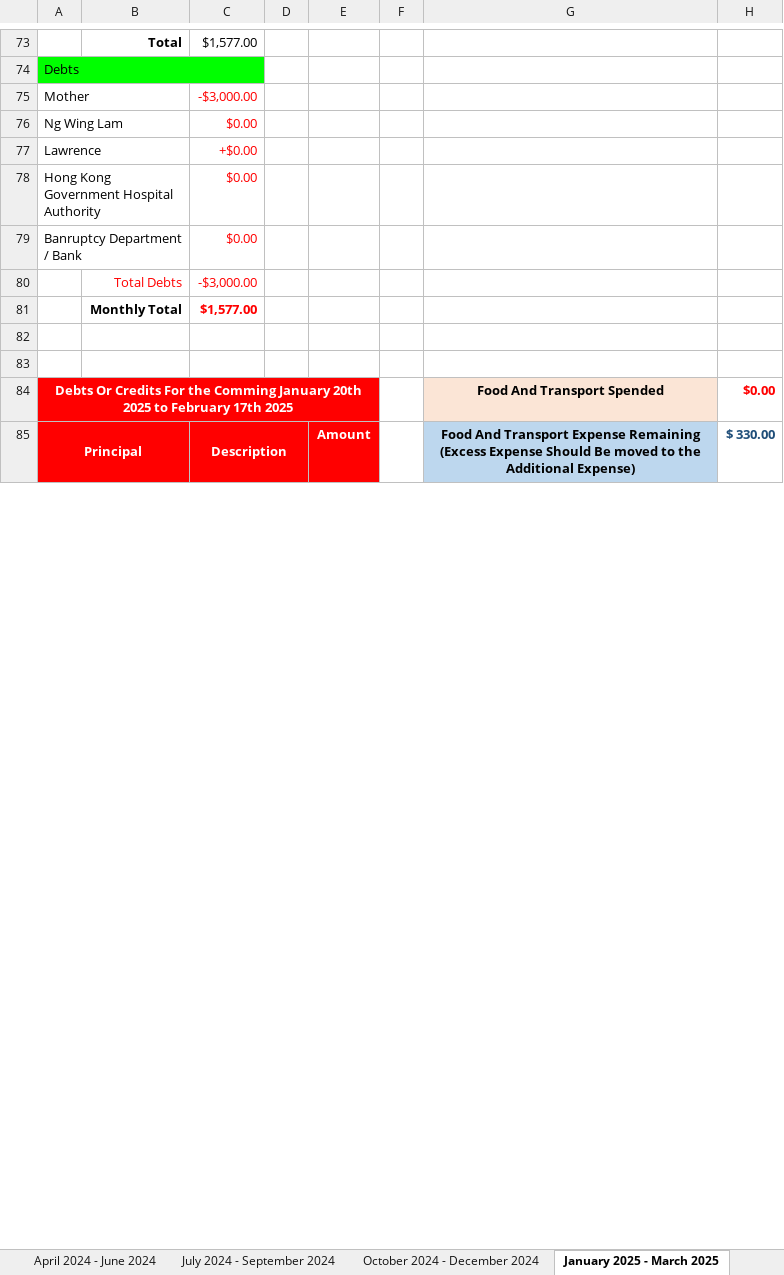
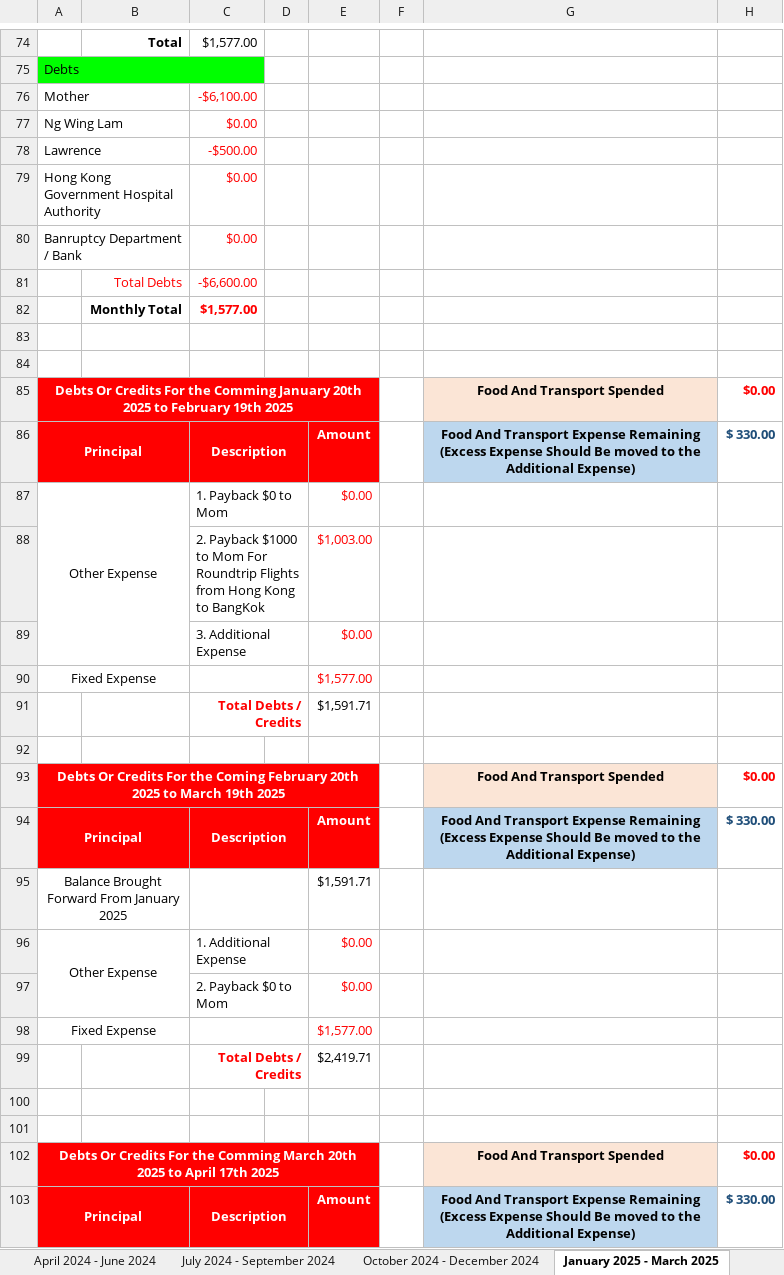
Before and after one commit to singluntang/Income-Expenditure-Forecast, an Excel workbook: Alan Tang_s Income Expense Future.xlsx, sheet January 2025 - March 2025, drawn as a sheet; only a part is shown, gaps mark what is left out; values as stored, in another font and other column widths than the file's, no borders; conditional formats not drawn; addresses are those after the commit; the diff covers the shown part only; the diff names each change by its address in the sheet, - before the commit and + after, or states it on an @@ line.

Commit message:
docs: Updated Travel Expenses to Bangkok

```diff
--- a/Alan Tang_s Income Expense Future.xlsx (sheet January 2025 - March 2025)
+++ b/Alan Tang_s Income Expense Future.xlsx (sheet January 2025 - March 2025)
-C76: -$3,000.00
+C76: -$6,100.00
-C78: +$0.00
+C78: -$500.00
-C81: -$3,000.00
+C81: -$6,600.00
-A85: …to February 17th 2025
+A85: …to February 19th 2025
+row 87: Other Expense |  | 1. Payback $0 to Mom |  | $0.00
+row 88:  |  | 2. Payback $1000 to Mom For Roundtrip Flights from Hong Kong to BangKok |  | $1,003.00
+row 89:  |  | 3. Additional Expense |  | $0.00
@@ row 96 moved to row 90: Fixed Expense @@
+row 91:  |  | Total Debts / Credits |  | $1,591.71
+row 92: (empty)
+row 93: Debts Or Credits For the Coming February 20th 2025 to March 19th 2025 |  |  |  |  |  | Food And Transport Spended | $0.00
@@ row 92 moved to row 94: Principal @@
+row 95: Balance Brought Forward From January 2025 |  |  |  | $1,591.71
@@ row 94 moved to row 96: Other Expense @@
+row 97:  |  | 2. Payback $0 to Mom |  | $0.00
@@ row 105 moved to row 98: Fixed Expense @@
+row 99:  |  | Total Debts / Credits |  | $2,419.71
+row 100: (empty)
+row 101: (empty)
+row 102: Debts Or Credits For the Comming March 20th 2025 to April 17th 2025 |  |  |  |  |  | Food And Transport Spended | $0.00
@@ row 101 moved to row 103: Principal @@
```
Also changed, not shown: 2 added rows, 12 removed rows, 8 edited cells and merged cells elsewhere in this sheet, sheet April 2024 - June 2024, sheet October 2025 - December 2025, sheet October 2024 - December 2024, sheet July 2025 - September 2025, sheet April 2025 - June 2025, sheet July 2024 - September 2024, 2 more sheets, formulas that keep their value.
